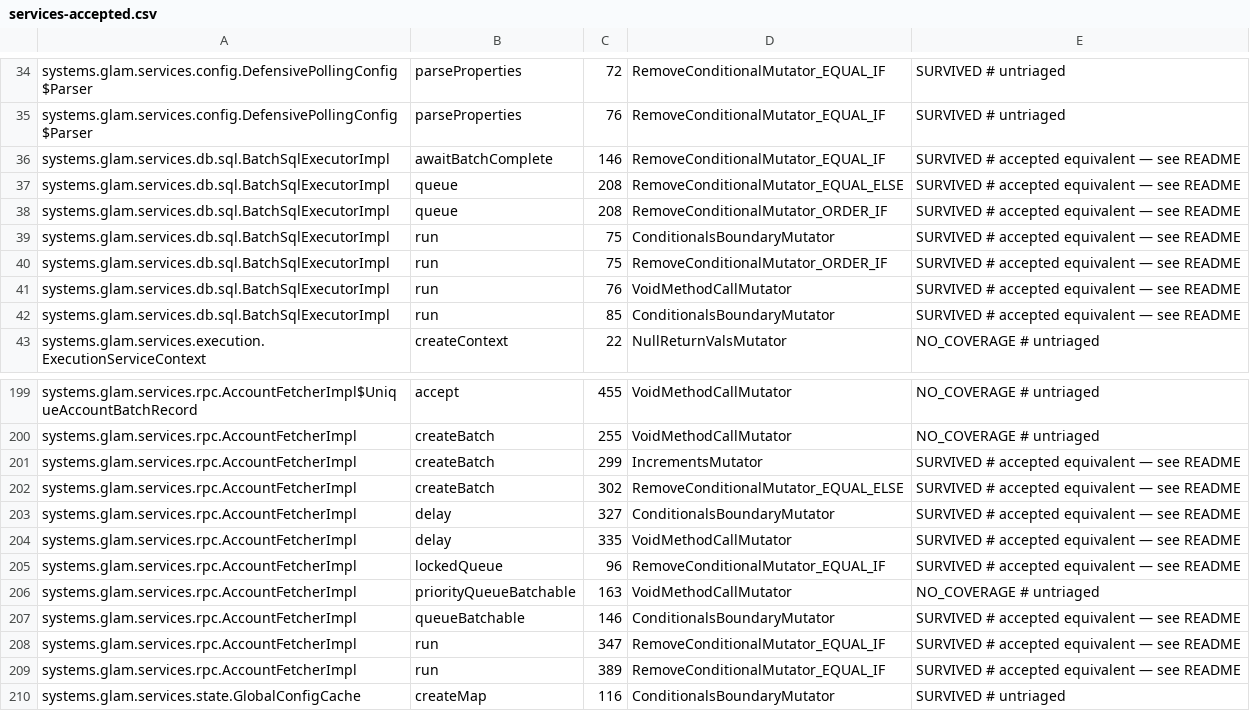
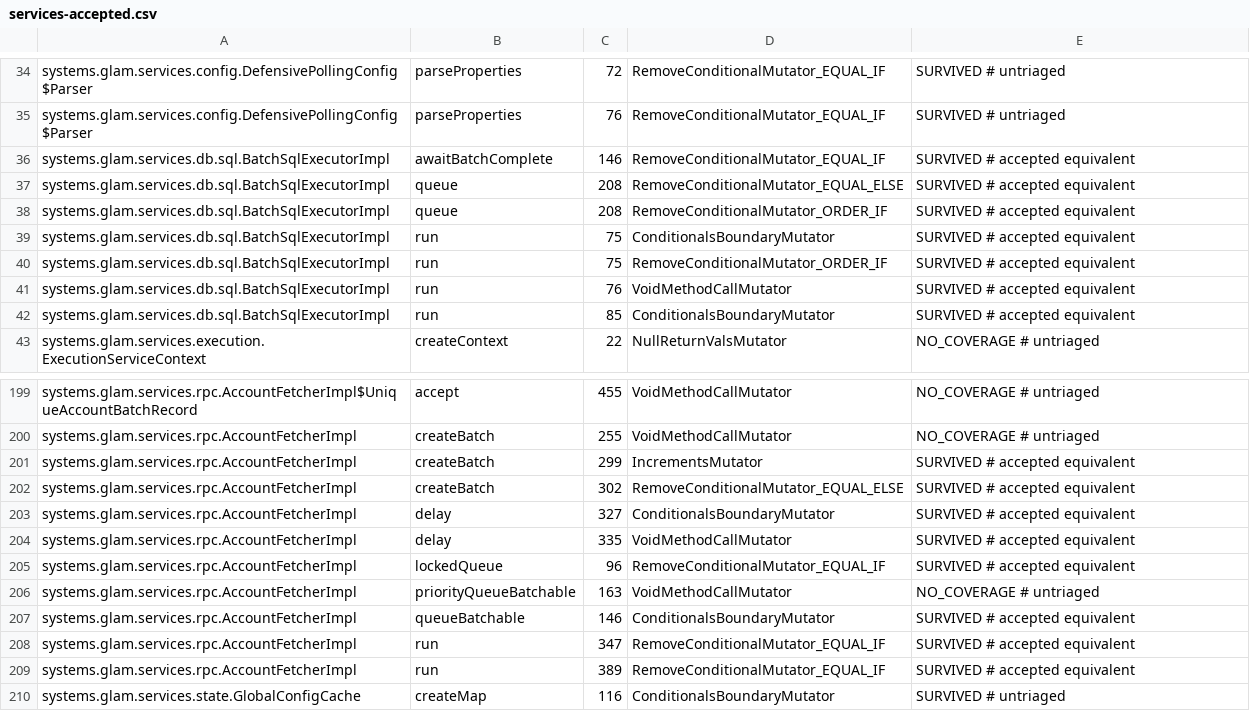
Before and after one commit to glamsystems/glam-sdk-java, a CSV file: services/config/pitest/services-accepted.csv, drawn as a sheet; only a part is shown, gaps mark what is left out.

Commit message:
Clarify accepted equivalent annotations and upgrade `sava-build` plugin to version 21.5.13.

```diff
--- a/services/config/pitest/services-accepted.csv
+++ b/services/config/pitest/services-accepted.csv
@@ -35,9 +35,9 @@ systems.glam.services.config.DefensivePollingConfig$Parser,parseProperties,72,Re
 systems.glam.services.config.DefensivePollingConfig$Parser,parseProperties,76,RemoveConditionalMutator_EQUAL_IF,SURVIVED # untriaged
-systems.glam.services.db.sql.BatchSqlExecutorImpl,awaitBatchComplete,146,RemoveConditionalMutator_EQUAL_IF,SURVIVED # accepted equivalent — see README
-systems.glam.services.db.sql.BatchSqlExecutorImpl,queue,208,RemoveConditionalMutator_EQUAL_ELSE,SURVIVED # accepted equivalent — see README
-systems.glam.services.db.sql.BatchSqlExecutorImpl,queue,208,RemoveConditionalMutator_ORDER_IF,SURVIVED # accepted equivalent — see README
-systems.glam.services.db.sql.BatchSqlExecutorImpl,run,75,ConditionalsBoundaryMutator,SURVIVED # accepted equivalent — see README
-systems.glam.services.db.sql.BatchSqlExecutorImpl,run,75,RemoveConditionalMutator_ORDER_IF,SURVIVED # accepted equivalent — see README
-systems.glam.services.db.sql.BatchSqlExecutorImpl,run,76,VoidMethodCallMutator,SURVIVED # accepted equivalent — see README
-systems.glam.services.db.sql.BatchSqlExecutorImpl,run,85,ConditionalsBoundaryMutator,SURVIVED # accepted equivalent — see README
+systems.glam.services.db.sql.BatchSqlExecutorImpl,awaitBatchComplete,146,RemoveConditionalMutator_EQUAL_IF,SURVIVED # accepted equivalent
+systems.glam.services.db.sql.BatchSqlExecutorImpl,queue,208,RemoveConditionalMutator_EQUAL_ELSE,SURVIVED # accepted equivalent
+systems.glam.services.db.sql.BatchSqlExecutorImpl,queue,208,RemoveConditionalMutator_ORDER_IF,SURVIVED # accepted equivalent
+systems.glam.services.db.sql.BatchSqlExecutorImpl,run,75,ConditionalsBoundaryMutator,SURVIVED # accepted equivalent
+systems.glam.services.db.sql.BatchSqlExecutorImpl,run,75,RemoveConditionalMutator_ORDER_IF,SURVIVED # accepted equivalent
+systems.glam.services.db.sql.BatchSqlExecutorImpl,run,76,VoidMethodCallMutator,SURVIVED # accepted equivalent
+systems.glam.services.db.sql.BatchSqlExecutorImpl,run,85,ConditionalsBoundaryMutator,SURVIVED # accepted equivalent
 systems.glam.services.execution.ExecutionServiceContext,createContext,22,NullReturnValsMutator,NO_COVERAGE # untriaged
@@ -200,11 +200,11 @@ systems.glam.services.rpc.AccountFetcherImpl$UniqueAccountBatchRecord,accept,455
 systems.glam.services.rpc.AccountFetcherImpl,createBatch,255,VoidMethodCallMutator,NO_COVERAGE # untriaged
-systems.glam.services.rpc.AccountFetcherImpl,createBatch,299,IncrementsMutator,SURVIVED # accepted equivalent — see README
-systems.glam.services.rpc.AccountFetcherImpl,createBatch,302,RemoveConditionalMutator_EQUAL_ELSE,SURVIVED # accepted equivalent — see README
-systems.glam.services.rpc.AccountFetcherImpl,delay,327,ConditionalsBoundaryMutator,SURVIVED # accepted equivalent — see README
-systems.glam.services.rpc.AccountFetcherImpl,delay,335,VoidMethodCallMutator,SURVIVED # accepted equivalent — see README
-systems.glam.services.rpc.AccountFetcherImpl,lockedQueue,96,RemoveConditionalMutator_EQUAL_IF,SURVIVED # accepted equivalent — see README
+systems.glam.services.rpc.AccountFetcherImpl,createBatch,299,IncrementsMutator,SURVIVED # accepted equivalent
+systems.glam.services.rpc.AccountFetcherImpl,createBatch,302,RemoveConditionalMutator_EQUAL_ELSE,SURVIVED # accepted equivalent
+systems.glam.services.rpc.AccountFetcherImpl,delay,327,ConditionalsBoundaryMutator,SURVIVED # accepted equivalent
+systems.glam.services.rpc.AccountFetcherImpl,delay,335,VoidMethodCallMutator,SURVIVED # accepted equivalent
+systems.glam.services.rpc.AccountFetcherImpl,lockedQueue,96,RemoveConditionalMutator_EQUAL_IF,SURVIVED # accepted equivalent
 systems.glam.services.rpc.AccountFetcherImpl,priorityQueueBatchable,163,VoidMethodCallMutator,NO_COVERAGE # untriaged
-systems.glam.services.rpc.AccountFetcherImpl,queueBatchable,146,ConditionalsBoundaryMutator,SURVIVED # accepted equivalent — see README
-systems.glam.services.rpc.AccountFetcherImpl,run,347,RemoveConditionalMutator_EQUAL_IF,SURVIVED # accepted equivalent — see README
-systems.glam.services.rpc.AccountFetcherImpl,run,389,RemoveConditionalMutator_EQUAL_IF,SURVIVED # accepted equivalent — see README
+systems.glam.services.rpc.AccountFetcherImpl,queueBatchable,146,ConditionalsBoundaryMutator,SURVIVED # accepted equivalent
+systems.glam.services.rpc.AccountFetcherImpl,run,347,RemoveConditionalMutator_EQUAL_IF,SURVIVED # accepted equivalent
+systems.glam.services.rpc.AccountFetcherImpl,run,389,RemoveConditionalMutator_EQUAL_IF,SURVIVED # accepted equivalent
 systems.glam.services.state.GlobalConfigCache,createMap,116,ConditionalsBoundaryMutator,SURVIVED # untriaged
```
Also changed, not shown: 3 other files.
